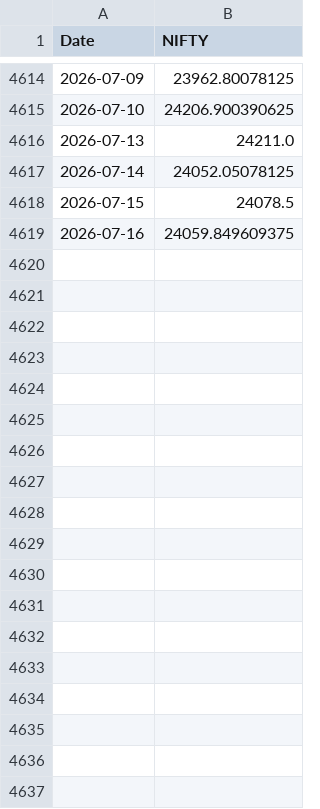
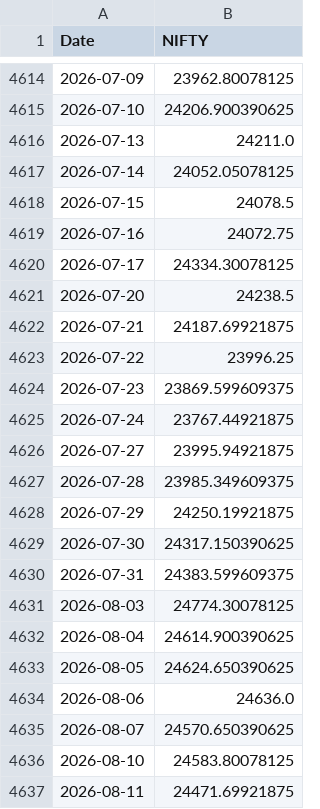
Before and after one commit to VanshGupta18/Forsyt, a CSV file: nifty-50/data/NIFTY.csv, drawn as a sheet; only a part is shown, gaps mark what is left out; the diff covers the shown part only.

```diff
--- a/nifty-50/data/NIFTY.csv
+++ b/nifty-50/data/NIFTY.csv
@@ -4618,2 +4618,20 @@ Date,NIFTY
 2026-07-15,24078.5
-2026-07-16,24059.849609375
+2026-07-16,24072.75
+2026-07-17,24334.30078125
+2026-07-20,24238.5
+2026-07-21,24187.69921875
+2026-07-22,23996.25
+2026-07-23,23869.599609375
+2026-07-24,23767.44921875
+2026-07-27,23995.94921875
+2026-07-28,23985.349609375
+2026-07-29,24250.19921875
+2026-07-30,24317.150390625
+2026-07-31,24383.599609375
+2026-08-03,24774.30078125
+2026-08-04,24614.900390625
+2026-08-05,24624.650390625
+2026-08-06,24636.0
+2026-08-07,24570.650390625
+2026-08-10,24583.80078125
+2026-08-11,24471.69921875
```
Also changed, not shown: 42 added rows elsewhere in this file, 7 other files.
